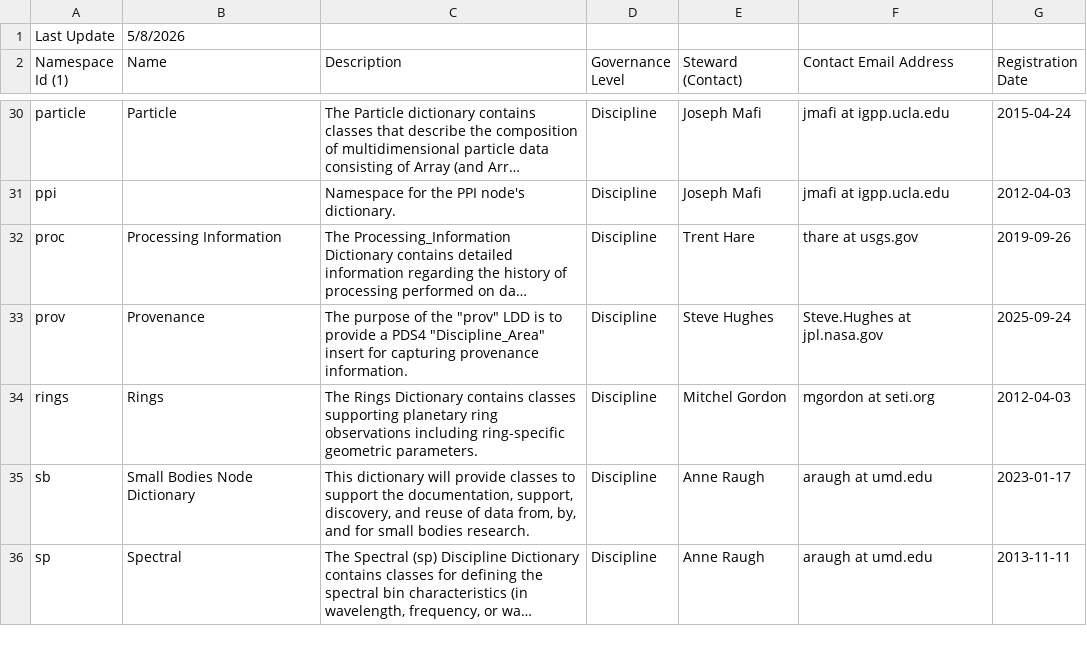
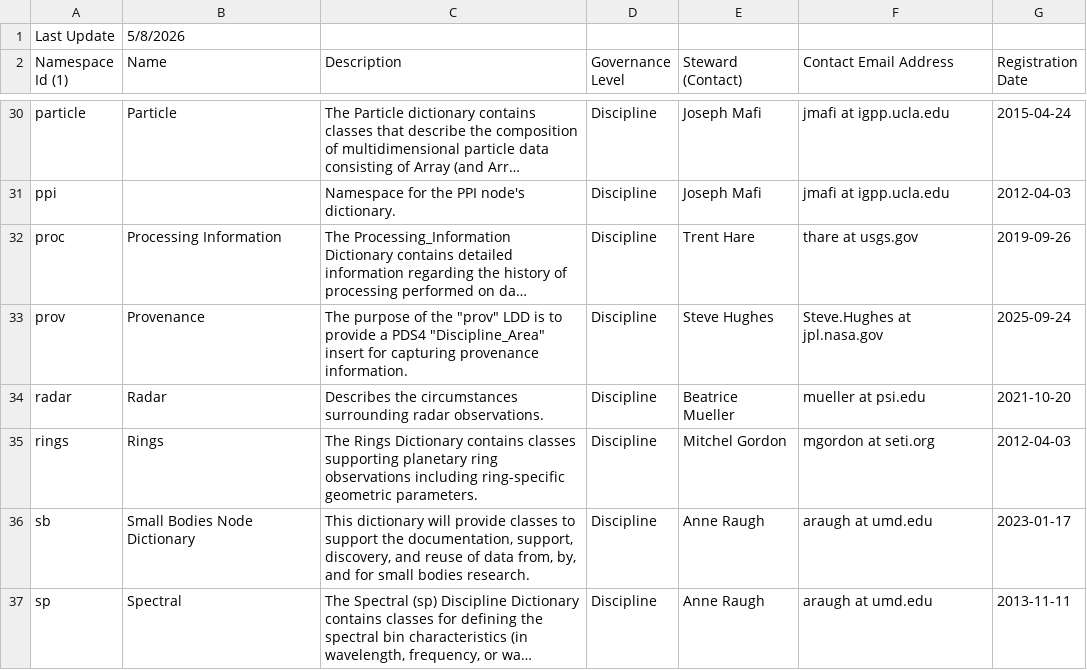
Before and after one commit to NASA-PDS/pds4-information-model, a CSV file: docs/namespace-registry/pds-namespace-registry.csv, drawn as a sheet; only a part is shown, gaps mark what is left out; long unchanged cells end in …; the diff names each change by its address in the sheet, - before the commit and + after, or states it on an @@ line.

```diff
--- a/docs/namespace-registry/pds-namespace-registry.csv
+++ b/docs/namespace-registry/pds-namespace-registry.csv
+row 34: radar | Radar | Describes the circumstances surrounding radar observations. | Discipline | Beatrice Mueller | mueller at psi.edu | 2021-10-20
```
